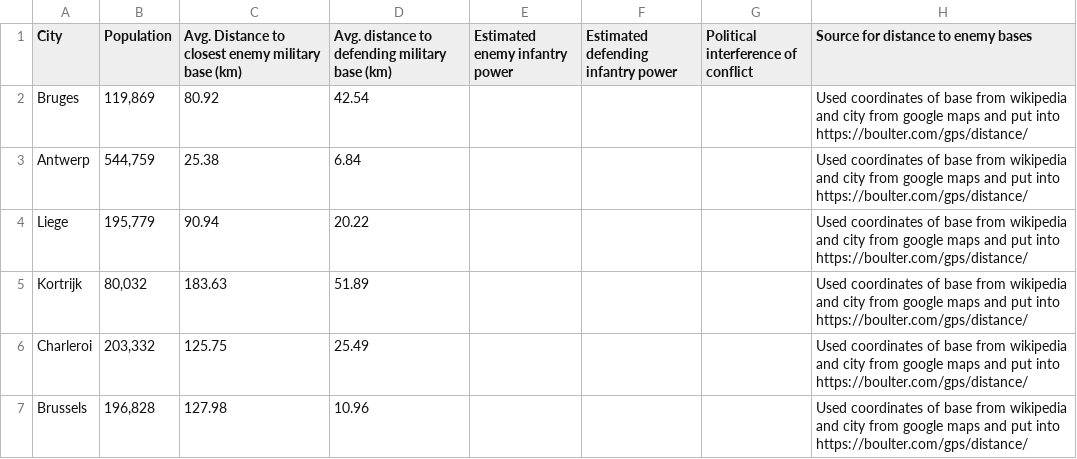
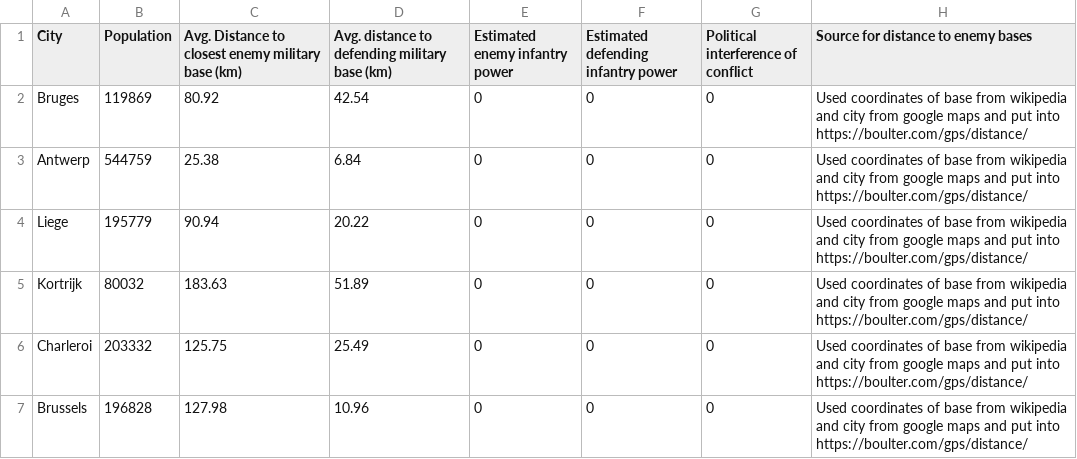
Before and after one commit to vrajeshkumar1/SENG-2-Project, a CSV file: SENG2ExcelFile - Sheet1.csv, drawn as a sheet; only a part is shown; the diff names each change by its address in the sheet, - before the commit and + after, or states it on an @@ line.

```diff
--- a/SENG2ExcelFile - Sheet1.csv
+++ b/SENG2ExcelFile - Sheet1.csv
-B2 (Population): 119,869
+B2 (Population): 119869
-E2:E7 (Estimated enemy infantry power): (empty)
+E2:E7 (Estimated enemy infantry power): 0
-F2:F7: (empty)
+F2:F7: 0
-G2:G7: (empty)
+G2:G7: 0
-B3 (Population): 544,759
+B3 (Population): 544759
-B4 (Population): 195,779
+B4 (Population): 195779
-B5 (Population): 80,032
+B5 (Population): 80032
-B6 (Population): 203,332
+B6 (Population): 203332
-B7 (Population): 196,828
+B7 (Population): 196828
```
Also changed, not shown: 4 other files.
